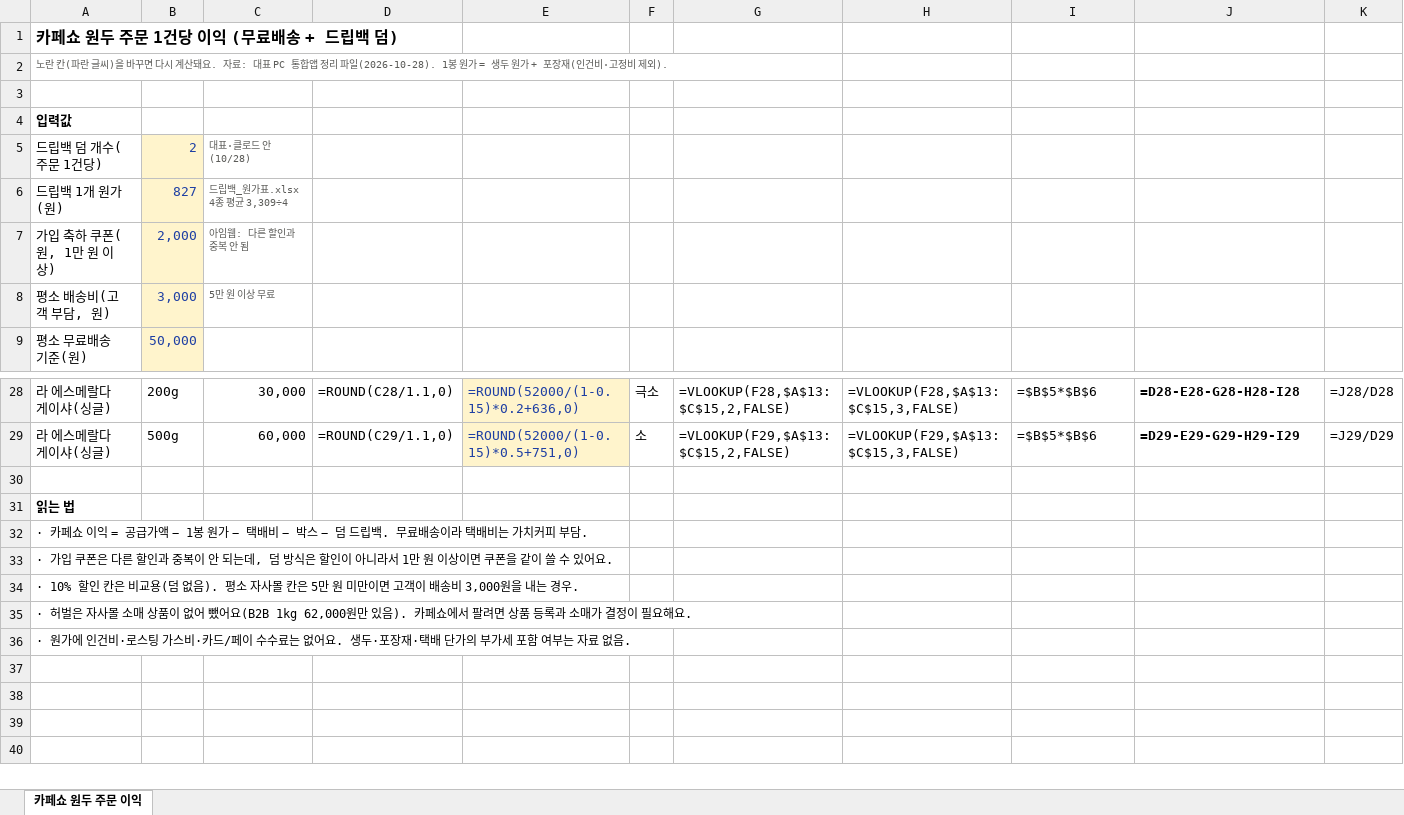
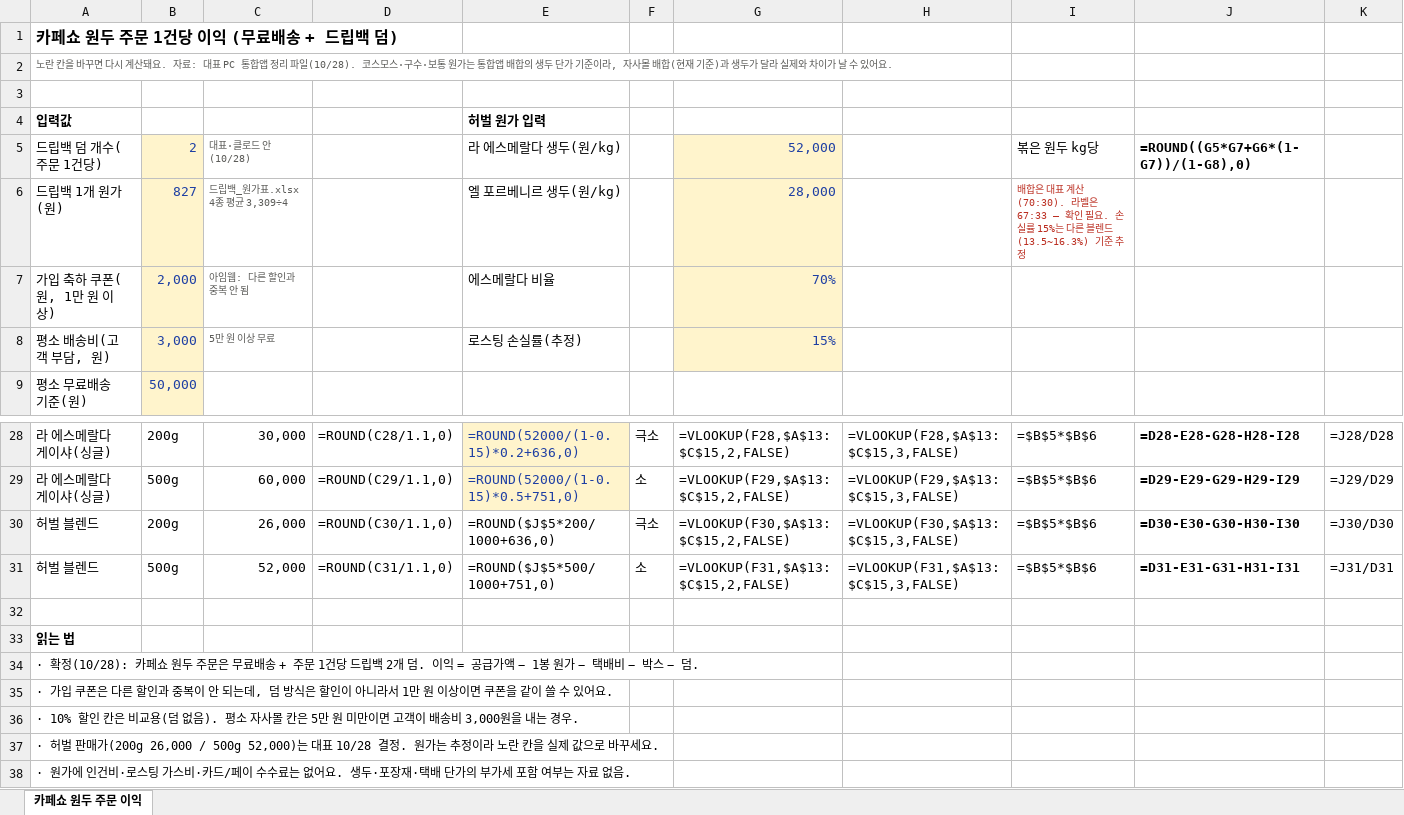
Before and after one commit to Gachicoffee/cafeshow2026, an Excel workbook: planning/원두주문_덤_이익.xlsx, sheet 카페쇼 원두 주문 이익, drawn as a sheet; only a part is shown, gaps mark what is left out; values as stored, in another font and other column widths than the file's, no borders; formulas without a stored value are shown as written; addresses are those after the commit; rows hold the shown columns only; the diff names each change by its address in the sheet, - before the commit and + after, or states it on an @@ line.

```diff
--- a/planning/원두주문_덤_이익.xlsx (sheet 카페쇼 원두 주문 이익)
+++ b/planning/원두주문_덤_이익.xlsx (sheet 카페쇼 원두 주문 이익)
-A2: 노란 칸(파란 글씨)을 바꾸면 다시 계산돼요. 자료: 대표 PC 통합앱 정리 파일(2026-10-28). 1봉 원가 = 생두 원가 + 포장재(인건비·고정비 제외).
+A2: 노란 칸을 바꾸면 다시 계산돼요. 자료: 대표 PC 통합앱 정리 파일(10/28). 코스모스·구수·보통 원가는 통합앱 배합의 생두 단가 기준이라, 자사몰 배합(현재 기준)과 생두가 달라 실제와 차이가 날 수 있어요.
-E4: (empty)
+E4: 허벌 원가 입력
-E5: (empty)
+E5: 라 에스메랄다 생두(원/kg)
-G5: (empty)
+G5: 52,000
-G5:G8 fill: none
+G5:G8 fill: #FFF4CC
-I5: (empty)
+I5: 볶은 원두 kg당
-J5: (empty)
+J5: =ROUND((G5*G7+G6*(1-G7))/(1-G8),0)
-E6: (empty)
+E6: 엘 포르베니르 생두(원/kg)
-G6: (empty)
+G6: 28,000
-I6: (empty)
+I6: 배합은 대표 계산(70:30). 라벨은 67:33 — 확인 필요. 손실률 15%는 다른 블렌드(13.5~16.3%) 기준 추정
-E7: (empty)
+E7: 에스메랄다 비율
-G7: (empty)
+G7: 70%
-E8: (empty)
+E8: 로스팅 손실률(추정)
-G8: (empty)
+G8: 15%
+row 30: 허벌 블렌드 | 200g | 26,000 | =ROUND(C30/1.1,0) | =ROUND($J$5*200/1000+636,0) | 극소 | =VLOOKUP(F30,$A$13:$C$15,2,FALSE) | =VLOOKUP(F30,$A$13:$C$15,3,FALSE) | =$B$5*$B$6 | =D30-E30-G30-H30-I30 | =J30/D30
+row 31: 허벌 블렌드 | 500g | 52,000 | =ROUND(C31/1.1,0) | =ROUND($J$5*500/1000+751,0) | 소 | =VLOOKUP(F31,$A$13:$C$15,2,FALSE) | =VLOOKUP(F31,$A$13:$C$15,3,FALSE) | =$B$5*$B$6 | =D31-E31-G31-H31-I31 | =J31/D31
-A34: · 카페쇼 이익 = 공급가액 − 1봉 원가 − 택배비 − 박스 − 덤 드립백. 무료배송이라 택배비는 가치커피 부담.
+A34: · 확정(10/28): 카페쇼 원두 주문은 무료배송 + 주문 1건당 드립백 2개 덤. 이익 = 공급가액 − 1봉 원가 − 택배비 − 박스 − 덤.
-A37: · 허벌은 자사몰 소매 상품이 없어 뺐어요(B2B 1kg 62,000원만 있음). 카페쇼에서 팔려면 상품 등록과 소매가 결정이 필요해요.
+A37: · 허벌 판매가(200g 26,000 / 500g 52,000)는 대표 10/28 결정. 원가는 추정이라 노란 칸을 실제 값으로 바꾸세요.
```
Also changed, not shown: 2 other files.
